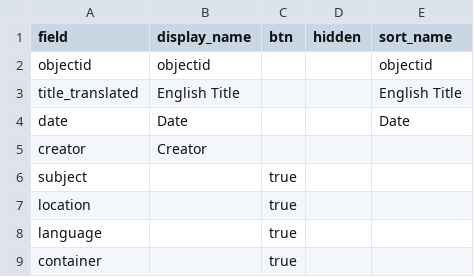
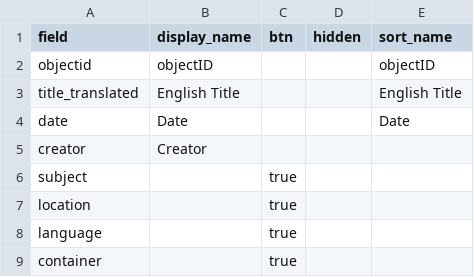
Before and after one commit to digital-jaha/ysb, a CSV file: _data/config-browse.csv, drawn as a sheet.

Commit message:
Update config-browse.csv

```diff
--- a/_data/config-browse.csv
+++ b/_data/config-browse.csv
@@ -1,3 +1,3 @@
 field,display_name,btn,hidden,sort_name
-objectid,objectid,,,objectid
+objectid,objectID,,,objectID
 title_translated,English Title,,,English Title
```
